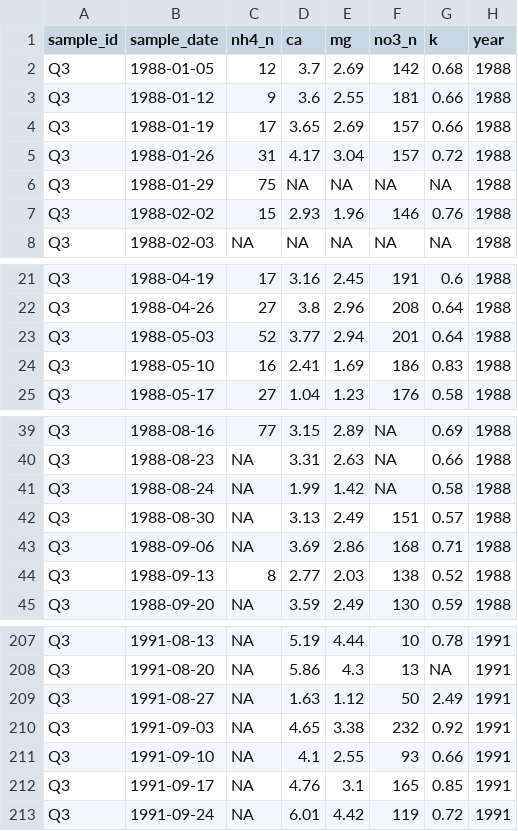
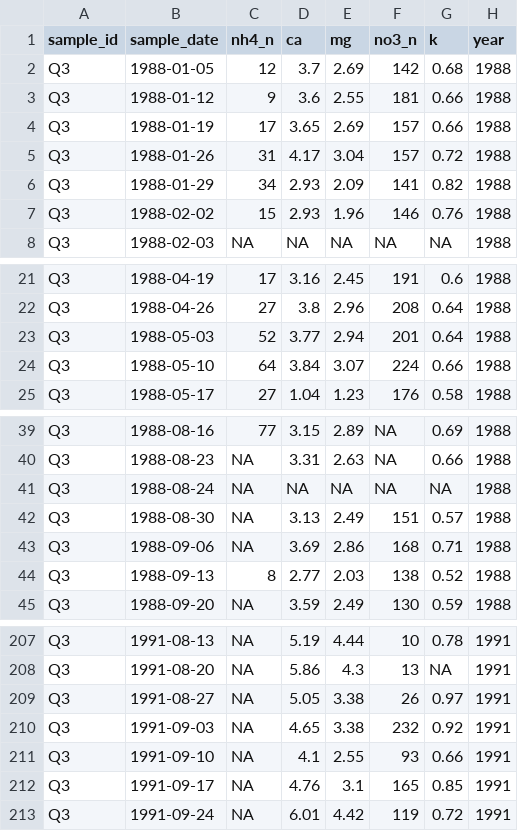
Before and after one commit to austinmartinez12/eds214-day1-tasks1, a CSV file: Data/cleaned_data/q3_unique.csv, drawn as a sheet; only a part is shown, gaps mark what is left out.

```diff
--- a/Data/cleaned_data/q3_unique.csv
+++ b/Data/cleaned_data/q3_unique.csv
@@ -5,3 +5,3 @@
 "Q3",1988-01-26,31,4.17,3.04,157,0.72,1988
-"Q3",1988-01-29,75,NA,NA,NA,NA,1988
+"Q3",1988-01-29,34,2.93,2.09,141,0.82,1988
 "Q3",1988-02-02,15,2.93,1.96,146,0.76,1988
@@ -23,3 +23,3 @@
 "Q3",1988-05-03,52,3.77,2.94,201,0.64,1988
-"Q3",1988-05-10,16,2.41,1.69,186,0.83,1988
+"Q3",1988-05-10,64,3.84,3.07,224,0.66,1988
 "Q3",1988-05-17,27,1.04,1.23,176,0.58,1988
@@ -40,3 +40,3 @@
 "Q3",1988-08-23,NA,3.31,2.63,NA,0.66,1988
-"Q3",1988-08-24,NA,1.99,1.42,NA,0.58,1988
+"Q3",1988-08-24,NA,NA,NA,NA,NA,1988
 "Q3",1988-08-30,NA,3.13,2.49,151,0.57,1988
@@ -208,3 +208,3 @@
 "Q3",1991-08-20,NA,5.86,4.3,13,NA,1991
-"Q3",1991-08-27,NA,1.63,1.12,50,2.49,1991
+"Q3",1991-08-27,NA,5.05,3.38,26,0.97,1991
 "Q3",1991-09-03,NA,4.65,3.38,232,0.92,1991
```
Also changed, not shown: Data/cleaned_data/prm_unique.csv, Data/cleaned_data/q1_unique.csv, 22 other files.
